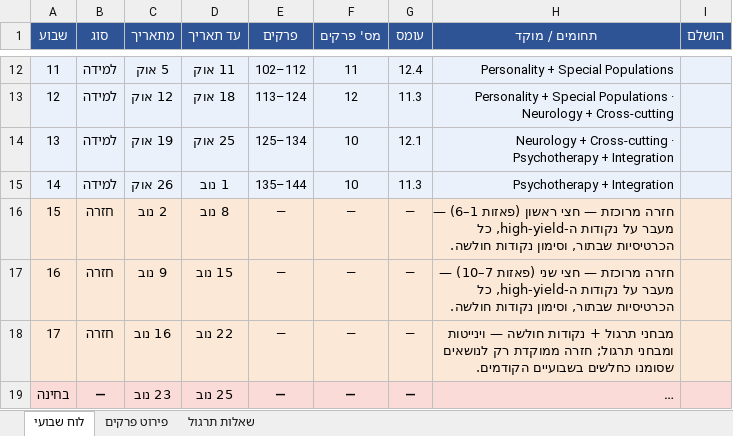
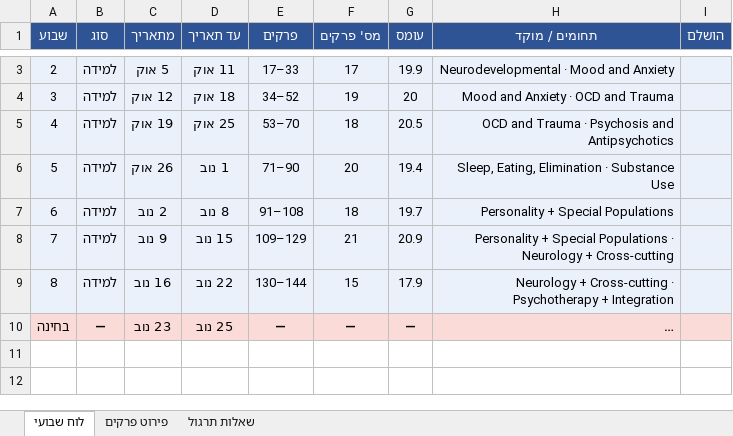
Before and after one commit to tnvsh0/psychiatry-board-study, an Excel workbook: schedule/study_calendar.xlsx, sheet לוח שבועי, drawn as a sheet; only a part is shown, gaps mark what is left out; long unchanged cells end in …; values as stored, in another font and other column widths than the file's, no borders; addresses are those after the commit; the diff covers the shown part only; the diff names each change by its address in the sheet, - before the commit and + after, or states it on an @@ line.

```diff
--- a/schedule/study_calendar.xlsx (sheet לוח שבועי)
+++ b/schedule/study_calendar.xlsx (sheet לוח שבועי)
@@ column A (שבוע) renumbered between rows 2 and 9 @@
-E3 (פרקים): 102–112
+E3 (פרקים): 17–33
-F3 (מס' פרקים): 11
+F3 (מס' פרקים): 17
-G3 (עומס): 12.4
+G3 (עומס): 19.9
-H3 (תחומים / מוקד): Personality + Special Populations
+H3 (תחומים / מוקד): Neurodevelopmental · Mood and Anxiety
-E4 (פרקים): 113–124
+E4 (פרקים): 34–52
-F4 (מס' פרקים): 12
+F4 (מס' פרקים): 19
-G4 (עומס): 11.3
+G4 (עומס): 20
-H4 (תחומים / מוקד): Personality + Special Populations · Neurology + Cross-cutting
+H4 (תחומים / מוקד): Mood and Anxiety · OCD and Trauma
-E5 (פרקים): 125–134
+E5 (פרקים): 53–70
-F5 (מס' פרקים): 10
+F5 (מס' פרקים): 18
-G5 (עומס): 12.1
+G5 (עומס): 20.5
-H5 (תחומים / מוקד): Neurology + Cross-cutting · Psychotherapy + Integration
+H5 (תחומים / מוקד): OCD and Trauma · Psychosis and Antipsychotics
-E6 (פרקים): 135–144
+E6 (פרקים): 71–90
-F6 (מס' פרקים): 10
+F6 (מס' פרקים): 20
-G6 (עומס): 11.3
+G6 (עומס): 19.4
-H6 (תחומים / מוקד): Psychotherapy + Integration
+H6 (תחומים / מוקד): Sleep, Eating, Elimination · Substance Use
-A7:I9 fill: #FCE8D6
+A7:I9 fill: #EAF1FB
-B7:B9 (סוג): חזרה
+B7:B9 (סוג): למידה
-E7 (פרקים): —
+E7 (פרקים): 91–108
-F7 (מס' פרקים): —
+F7 (מס' פרקים): 18
-G7 (עומס): —
+G7 (עומס): 19.7
-H7 (תחומים / מוקד): חזרה מרוכזת — חצי ראשון (פאזות 1–6) — מעבר על נקודות ה-high-yield, כל הכרטיסיות שבתור, וסימון נקודות חולשה.
+H7 (תחומים / מוקד): Personality + Special Populations
-E8 (פרקים): —
+E8 (פרקים): 109–129
-F8 (מס' פרקים): —
+F8 (מס' פרקים): 21
-G8 (עומס): —
+G8 (עומס): 20.9
-H8 (תחומים / מוקד): חזרה מרוכזת — חצי שני (פאזות 7–10) — מעבר על נקודות ה-high-yield, כל הכרטיסיות שבתור, וסימון נקודות חולשה.
+H8 (תחומים / מוקד): Personality + Special Populations · Neurology + Cross-cutting
-E9 (פרקים): —
+E9 (פרקים): 130–144
-F9 (מס' פרקים): —
+F9 (מס' פרקים): 15
-G9 (עומס): —
+G9 (עומס): 17.9
-H9 (תחומים / מוקד): מבחני תרגול + נקודות חולשה — וינייטות ומבחני תרגול; חזרה ממוקדת רק לנושאים שסומנו כחלשים בשבועיים הקודמים.
+H9 (תחומים / מוקד): Neurology + Cross-cutting · Psychotherapy + Integration
```
Also changed, not shown: 9 removed rows and 4 edited cells elsewhere in this sheet, sheet פירוט פרקים, 4 other files.
